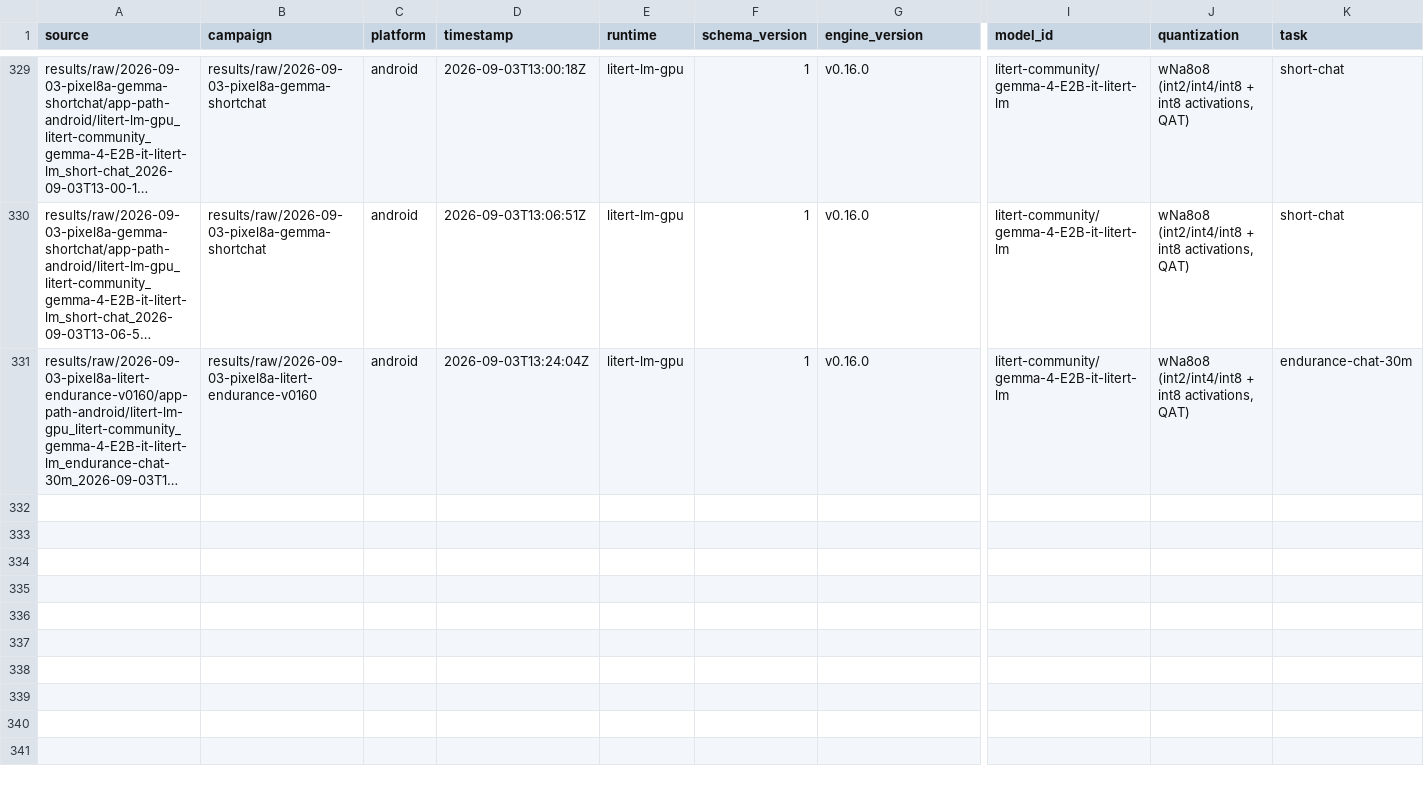
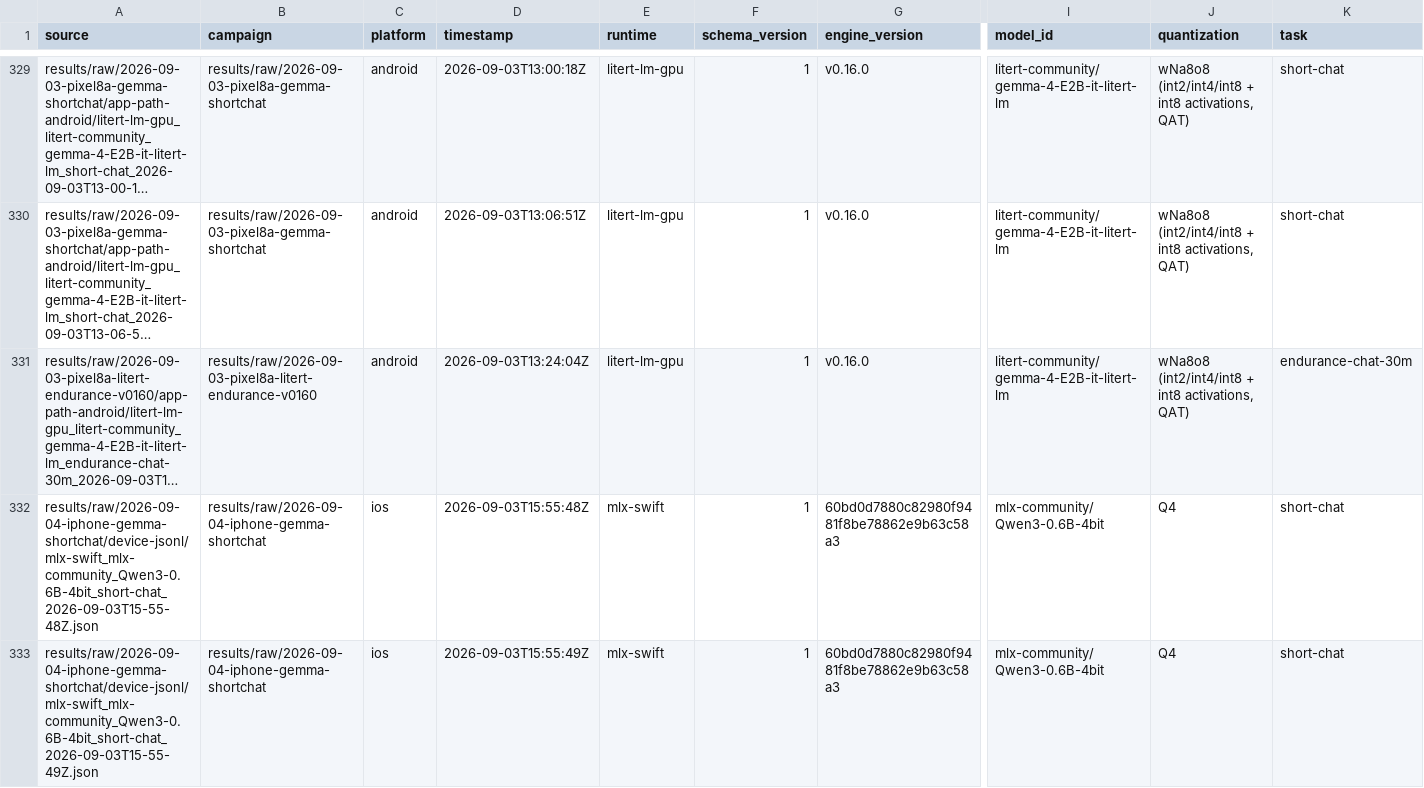
Before and after one commit to john-rocky/edge-llm-bench, a CSV file: results/summary/device-runs.csv, drawn as a sheet; only a part is shown, gaps mark what is left out; long unchanged cells end in …; rows hold the shown columns only; the diff covers the shown part only; the diff names each change by its address in the sheet, - before the commit and + after, or states it on an @@ line.

Commit message:
iPhone 17 Pro short-chat sitting under fast charge: mlx anchor 179 tok/s at fair, gemma-4-E2B sideloaded after the in-app download died at 2.27 GB (SIGKILL) and then measured only at thermal serious (22 then 61/58/55/40 tok/s) — kept as evidence, thermally invalid for the gemma row

```diff
--- a/results/summary/device-runs.csv
+++ b/results/summary/device-runs.csv
+row 332: results/raw/2026-09-04-iphone-gemma-shortchat/device-jsonl/mlx-swift_mlx-community_Qwen3-0.6B-4bit_short-chat_2026-09-03T15-55-48Z.json | results/raw/2026-09-04-iphone-gemma-shortchat | ios | 2026-09-03T15:55:48Z | mlx-swift | 1 | 60bd0d7880c82980f9481f8be78862e9b63c58a3 | mlx-community/Qwen3-0.6B-4bit | Q4 | short-chat
+row 333: results/raw/2026-09-04-iphone-gemma-shortchat/device-jsonl/mlx-swift_mlx-community_Qwen3-0.6B-4bit_short-chat_2026-09-03T15-55-49Z.json | results/raw/2026-09-04-iphone-gemma-shortchat | ios | 2026-09-03T15:55:49Z | mlx-swift | 1 | 60bd0d7880c82980f9481f8be78862e9b63c58a3 | mlx-community/Qwen3-0.6B-4bit | Q4 | short-chat
```
Also changed, not shown: 5 added rows elsewhere in this file, 22 other files.
